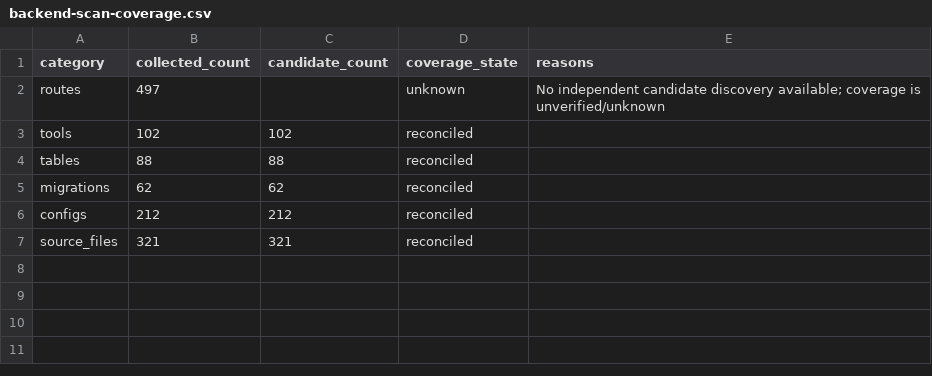
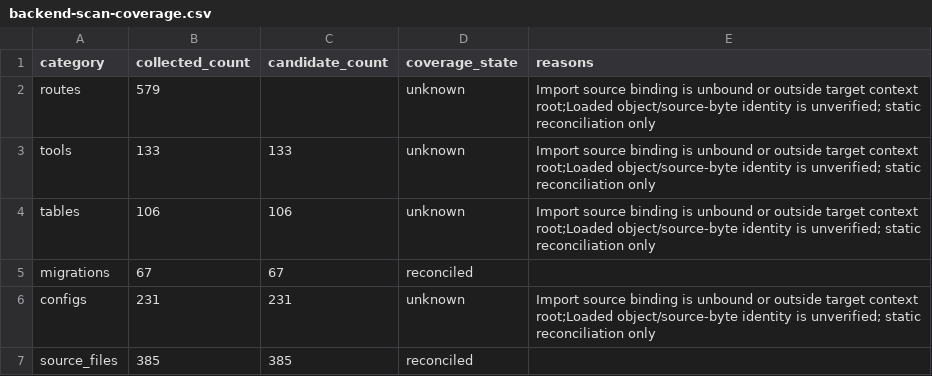
Before and after one commit to winterholic/winterholic-ttakkari-back, a CSV file: docs/design/platform-v2/backend-scan-coverage.csv, drawn as a sheet.

Commit message:
fix(platform-v2): make regressions reproducible in deployment archives

```diff
--- a/docs/design/platform-v2/backend-scan-coverage.csv
+++ b/docs/design/platform-v2/backend-scan-coverage.csv
@@ -1,7 +1,7 @@
 category,collected_count,candidate_count,coverage_state,reasons
-routes,497,,unknown,No independent candidate discovery available; coverage is unverified/unknown
-tools,102,102,reconciled,
-tables,88,88,reconciled,
-migrations,62,62,reconciled,
-configs,212,212,reconciled,
-source_files,321,321,reconciled,
+routes,579,,unknown,Import source binding is unbound or outside target context root;Loaded object/source-byte identity is unverified; static reconciliation only
+tools,133,133,unknown,Import source binding is unbound or outside target context root;Loaded object/source-byte identity is unverified; static reconciliation only
+tables,106,106,unknown,Import source binding is unbound or outside target context root;Loaded object/source-byte identity is unverified; static reconciliation only
+migrations,67,67,reconciled,
+configs,231,231,unknown,Import source binding is unbound or outside target context root;Loaded object/source-byte identity is unverified; static reconciliation only
+source_files,385,385,reconciled,
```
Also changed, not shown: docs/design/platform-v2/backend-module-inventory.csv, 28 other files.
